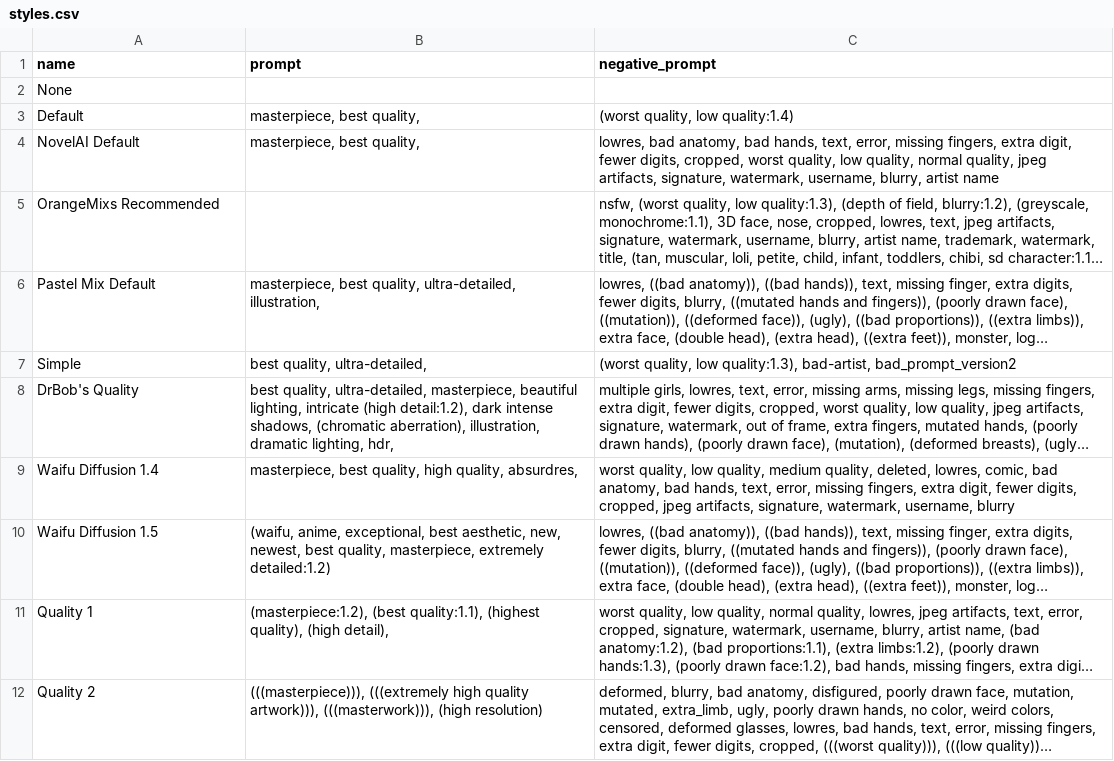
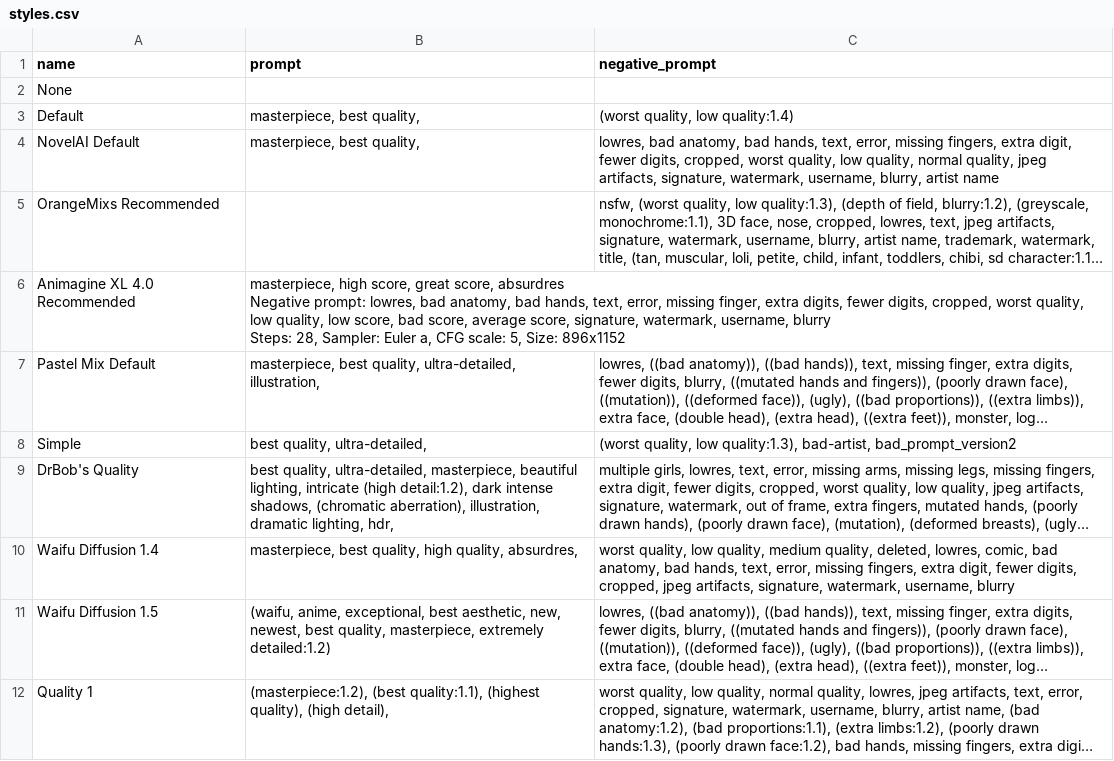
Before and after one commit to NUROISEA/anime-webui-colab, a CSV file: configs/styles.csv, drawn as a sheet; only a part is shown; the shorter side is filled out with more unchanged rows; long unchanged cells end in …; ↵ is a line break in a cell; the diff names each change by its address in the sheet, - before the commit and + after, or states it on an @@ line.

Commit message:
✨ Add 4.0 to Animagine XL notebook

```diff
--- a/configs/styles.csv
+++ b/configs/styles.csv
+row 6: Animagine XL 4.0 Recommended | masterpiece, high score, great score, absurdres ↵ Negative prompt: lowres, bad anatomy, bad hands, text, error, missing finger, extra digits, fewer digits, cropped, worst quality, low quality, low score, bad score, average score, signature, watermark, username, blurry ↵ Steps: 28, Sampler: Euler a, CFG scale: 5, Size: 896x1152
```
Also changed, not shown: 2 other files.
